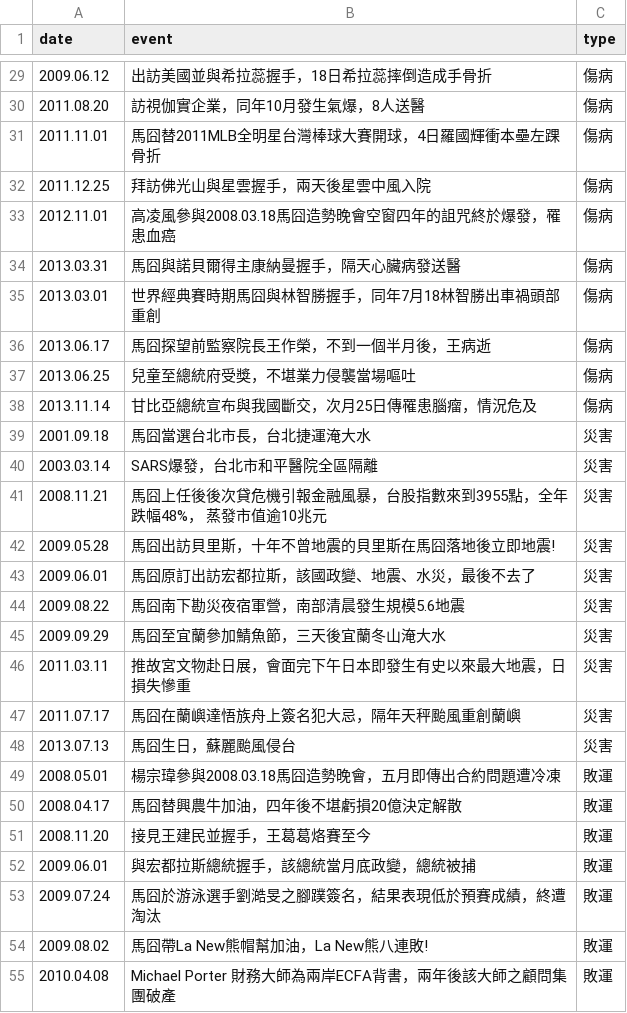
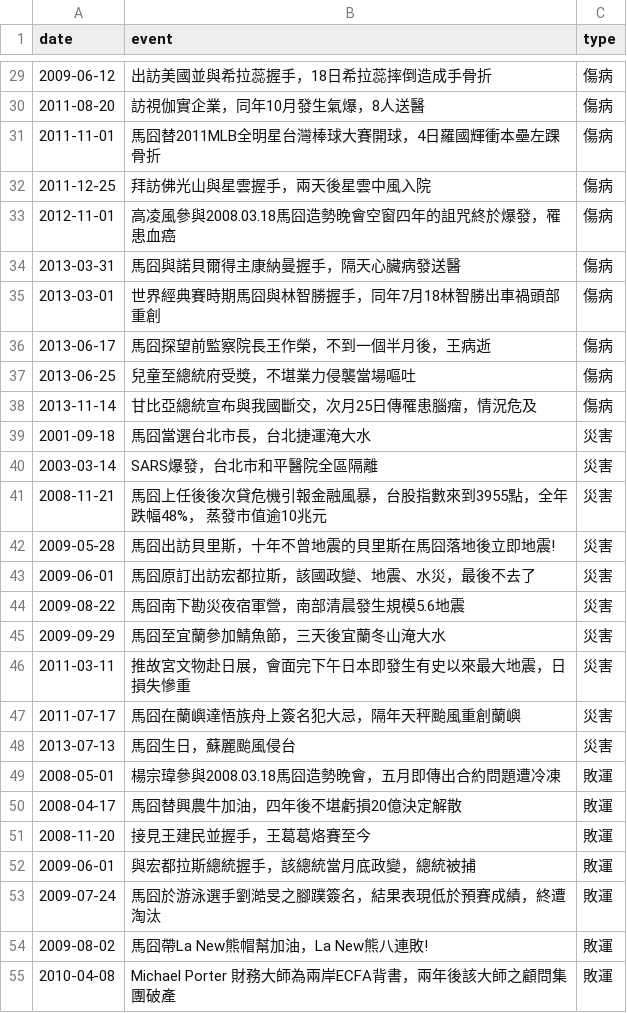
Before and after one commit to junsuwhy/MaEvent, a CSV file: data/ma.csv, drawn as a sheet; only a part is shown, gaps mark what is left out; the diff covers the shown part only.

```diff
--- a/data/ma.csv
+++ b/data/ma.csv
@@ -29,27 +29,27 @@ date,event,type
-2009.06.12,出訪美國並與希拉蕊握手，18日希拉蕊摔倒造成手骨折 ,傷病
-2011.08.20,訪視伽實企業，同年10月發生氣爆，8人送醫 ,傷病
-2011.11.01,馬囧替2011MLB全明星台灣棒球大賽開球，4日羅國輝衝本壘左踝骨折 ,傷病
-2011.12.25,拜訪佛光山與星雲握手，兩天後星雲中風入院 ,傷病
-2012.11.01,高凌風參與2008.03.18馬囧造勢晚會空窗四年的詛咒終於爆發，罹患血癌 ,傷病
-2013.03.31,馬囧與諾貝爾得主康納曼握手，隔天心臟病發送醫 ,傷病
-2013.03.01,世界經典賽時期馬囧與林智勝握手，同年7月18林智勝出車禍頭部重創 ,傷病
-2013.06.17,馬囧探望前監察院長王作榮，不到一個半月後，王病逝 ,傷病
-2013.06.25,兒童至總統府受獎，不堪業力侵襲當場嘔吐 ,傷病
-2013.11.14,甘比亞總統宣布與我國斷交，次月25日傳罹患腦瘤，情況危及  ,傷病
-2001.09.18,馬囧當選台北市長，台北捷運淹大水 ,災害
-2003.03.14,SARS爆發，台北市和平醫院全區隔離 ,災害
-2008.11.21,馬囧上任後後次貸危機引報金融風暴，台股指數來到3955點，全年跌幅48%， 蒸發市值逾10兆元 ,災害
-2009.05.28,馬囧出訪貝里斯，十年不曾地震的貝里斯在馬囧落地後立即地震! ,災害
-2009.06.01,馬囧原訂出訪宏都拉斯，該國政變、地震、水災，最後不去了 ,災害
-2009.08.22,馬囧南下勘災夜宿軍營，南部清晨發生規模5.6地震 ,災害
-2009.09.29,馬囧至宜蘭參加鯖魚節，三天後宜蘭冬山淹大水 ,災害
-2011.03.11,推故宮文物赴日展，會面完下午日本即發生有史以來最大地震，日損失慘重 ,災害
-2011.07.17,馬囧在蘭嶼達悟族舟上簽名犯大忌，隔年天秤颱風重創蘭嶼 ,災害
-2013.07.13,馬囧生日，蘇麗颱風侵台 ,災害
-2008.05.01,楊宗瑋參與2008.03.18馬囧造勢晚會，五月即傳出合約問題遭冷凍 ,敗運
-2008.04.17,馬囧替興農牛加油，四年後不堪虧損20億決定解散 ,敗運
-2008.11.20,接見王建民並握手，王葛葛烙賽至今 ,敗運
-2009.06.01,與宏都拉斯總統握手，該總統當月底政變，總統被捕 ,敗運
-2009.07.24,馬囧於游泳選手劉澔旻之腳蹼簽名，結果表現低於預賽成績，終遭淘汰 ,敗運
-2009.08.02,馬囧帶La New熊帽幫加油，La New熊八連敗! ,敗運
-2010.04.08,Michael Porter 財務大師為兩岸ECFA背書，兩年後該大師之顧問集團破產 ,敗運
+2009-06-12,出訪美國並與希拉蕊握手，18日希拉蕊摔倒造成手骨折 ,傷病
+2011-08-20,訪視伽實企業，同年10月發生氣爆，8人送醫 ,傷病
+2011-11-01,馬囧替2011MLB全明星台灣棒球大賽開球，4日羅國輝衝本壘左踝骨折 ,傷病
+2011-12-25,拜訪佛光山與星雲握手，兩天後星雲中風入院 ,傷病
+2012-11-01,高凌風參與2008.03.18馬囧造勢晚會空窗四年的詛咒終於爆發，罹患血癌 ,傷病
+2013-03-31,馬囧與諾貝爾得主康納曼握手，隔天心臟病發送醫 ,傷病
+2013-03-01,世界經典賽時期馬囧與林智勝握手，同年7月18林智勝出車禍頭部重創 ,傷病
+2013-06-17,馬囧探望前監察院長王作榮，不到一個半月後，王病逝 ,傷病
+2013-06-25,兒童至總統府受獎，不堪業力侵襲當場嘔吐 ,傷病
+2013-11-14,甘比亞總統宣布與我國斷交，次月25日傳罹患腦瘤，情況危及  ,傷病
+2001-09-18,馬囧當選台北市長，台北捷運淹大水 ,災害
+2003-03-14,SARS爆發，台北市和平醫院全區隔離 ,災害
+2008-11-21,馬囧上任後後次貸危機引報金融風暴，台股指數來到3955點，全年跌幅48%， 蒸發市值逾10兆元 ,災害
+2009-05-28,馬囧出訪貝里斯，十年不曾地震的貝里斯在馬囧落地後立即地震! ,災害
+2009-06-01,馬囧原訂出訪宏都拉斯，該國政變、地震、水災，最後不去了 ,災害
+2009-08-22,馬囧南下勘災夜宿軍營，南部清晨發生規模5.6地震 ,災害
+2009-09-29,馬囧至宜蘭參加鯖魚節，三天後宜蘭冬山淹大水 ,災害
+2011-03-11,推故宮文物赴日展，會面完下午日本即發生有史以來最大地震，日損失慘重 ,災害
+2011-07-17,馬囧在蘭嶼達悟族舟上簽名犯大忌，隔年天秤颱風重創蘭嶼 ,災害
+2013-07-13,馬囧生日，蘇麗颱風侵台 ,災害
+2008-05-01,楊宗瑋參與2008.03.18馬囧造勢晚會，五月即傳出合約問題遭冷凍 ,敗運
+2008-04-17,馬囧替興農牛加油，四年後不堪虧損20億決定解散 ,敗運
+2008-11-20,接見王建民並握手，王葛葛烙賽至今 ,敗運
+2009-06-01,與宏都拉斯總統握手，該總統當月底政變，總統被捕 ,敗運
+2009-07-24,馬囧於游泳選手劉澔旻之腳蹼簽名，結果表現低於預賽成績，終遭淘汰 ,敗運
+2009-08-02,馬囧帶La New熊帽幫加油，La New熊八連敗! ,敗運
+2010-04-08,Michael Porter 財務大師為兩岸ECFA背書，兩年後該大師之顧問集團破產 ,敗運
```
Also changed, not shown: 52 edited cells elsewhere in this file, 4 other files.
